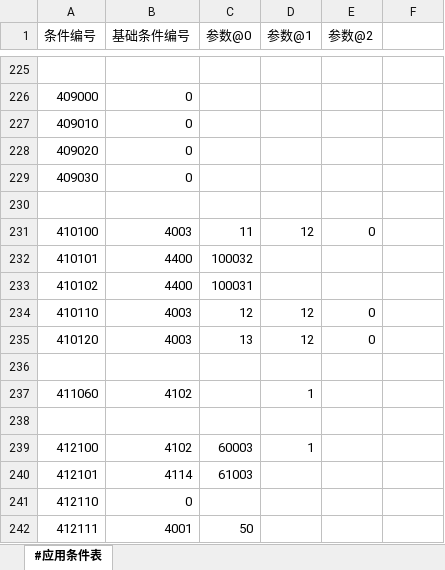
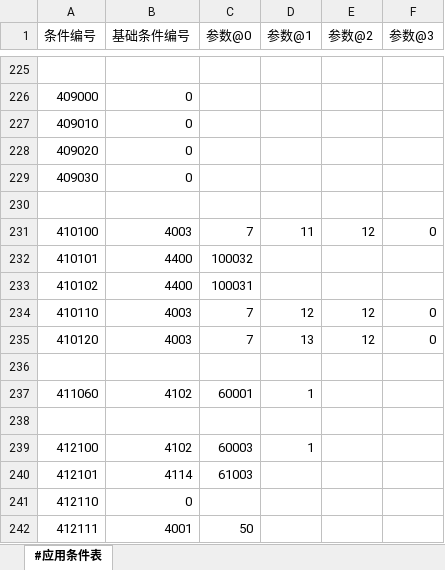
Before and after one commit to RadiumLZhang/Free-Casonry, an Excel workbook: ExcelConfig/pbjson/excel/应用条件表.xlsx, sheet #应用条件表, drawn as a sheet; only a part is shown, gaps mark what is left out; values as stored, in another font and other column widths than the file's, no cell formats; the diff names each change by its address in the sheet, - before the commit and + after, or states it on an @@ line.

```diff
--- a/ExcelConfig/pbjson/excel/应用条件表.xlsx (sheet #应用条件表)
+++ b/ExcelConfig/pbjson/excel/应用条件表.xlsx (sheet #应用条件表)
-F1: (empty)
+F1: 参数@3
-C231 (参数@0): 11
+C231 (参数@0): 7
-D231 (参数@1): 12
+D231 (参数@1): 11
-E231 (参数@2): 0
+E231 (参数@2): 12
-F231 (参数@3): (empty)
+F231 (参数@3): 0
-C234 (参数@0): 12
+C234 (参数@0): 7
-E234:E235 (参数@2): 0
+E234:E235 (参数@2): 12
-F234:F235 (参数@3): (empty)
+F234:F235 (参数@3): 0
-C235 (参数@0): 13
+C235 (参数@0): 7
-D235 (参数@1): 12
+D235 (参数@1): 13
-C237 (参数@0): (empty)
+C237 (参数@0): 60001
```
Also changed, not shown: cell formats, 1 other file.
